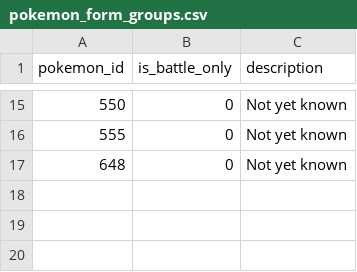
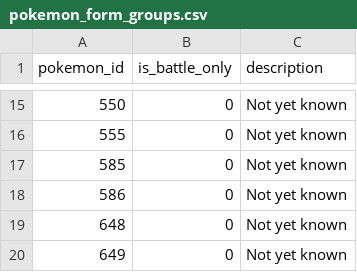
Before and after one commit to veekun/pokedex, a CSV file: pokedex/data/csv/pokemon_form_groups.csv, drawn as a sheet; only a part is shown, gaps mark what is left out.

```diff
--- a/pokedex/data/csv/pokemon_form_groups.csv
+++ b/pokedex/data/csv/pokemon_form_groups.csv
@@ -16,2 +16,5 @@ pokemon_id,is_battle_only,description
 555,0,Not yet known
+585,0,Not yet known
+586,0,Not yet known
 648,0,Not yet known
+649,0,Not yet known
```
Also changed, not shown: pokedex/data/csv/pokemon_form_sprites.csv.
